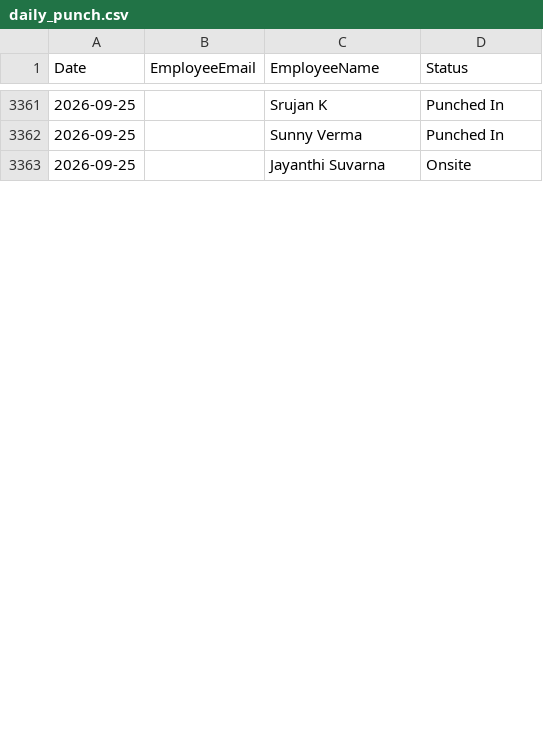
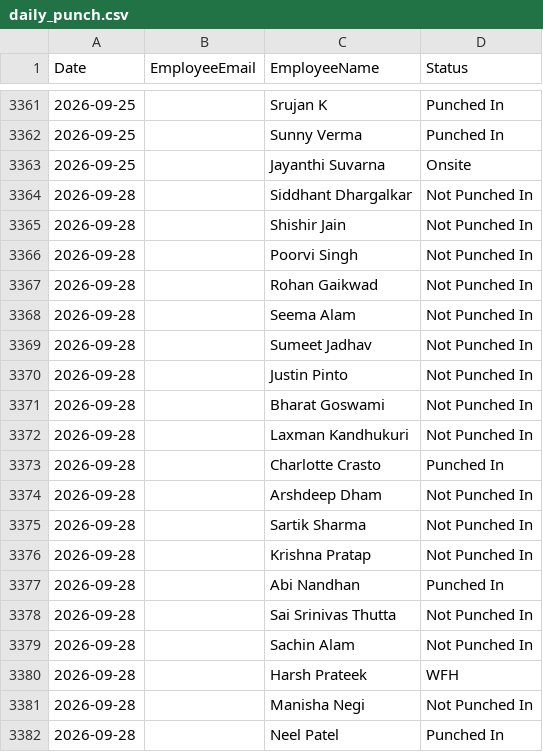
Before and after one commit to buvi-tetranetics/tetranetics-hr-portal, a CSV file: daily_punch.csv, drawn as a sheet; only a part is shown, gaps mark what is left out; the diff covers the shown part only.

```diff
--- a/daily_punch.csv
+++ b/daily_punch.csv
@@ -3363 +3363,20 @@ Date,EmployeeEmail,EmployeeName,Status
 2026-09-25,,Jayanthi Suvarna,Onsite
+2026-09-28,,Siddhant Dhargalkar,Not Punched In
+2026-09-28,,Shishir Jain,Not Punched In
+2026-09-28,,Poorvi Singh,Not Punched In
+2026-09-28,,Rohan Gaikwad,Not Punched In
+2026-09-28,,Seema Alam,Not Punched In
+2026-09-28,,Sumeet Jadhav,Not Punched In
+2026-09-28,,Justin Pinto,Not Punched In
+2026-09-28,,Bharat Goswami,Not Punched In
+2026-09-28,,Laxman Kandhukuri,Not Punched In
+2026-09-28,,Charlotte Crasto,Punched In
+2026-09-28,,Arshdeep Dham,Not Punched In
+2026-09-28,,Sartik Sharma,Not Punched In
+2026-09-28,,Krishna Pratap,Not Punched In
+2026-09-28,,Abi Nandhan,Punched In
+2026-09-28,,Sai Srinivas Thutta,Not Punched In
+2026-09-28,,Sachin Alam,Not Punched In
+2026-09-28,,Harsh Prateek,WFH
+2026-09-28,,Manisha Negi,Not Punched In
+2026-09-28,,Neel Patel,Punched In
```
Also changed, not shown: 10 added rows and 4 edited cells elsewhere in this file, powerapps_data.csv.
